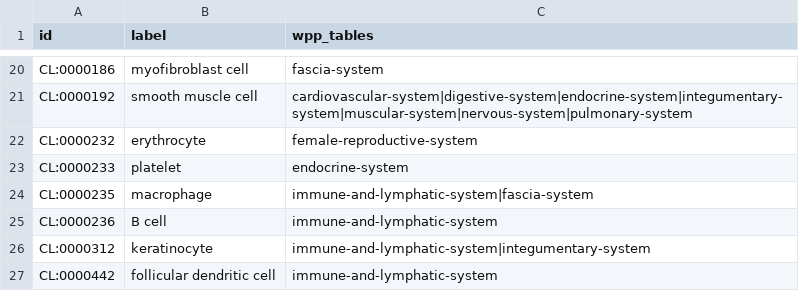
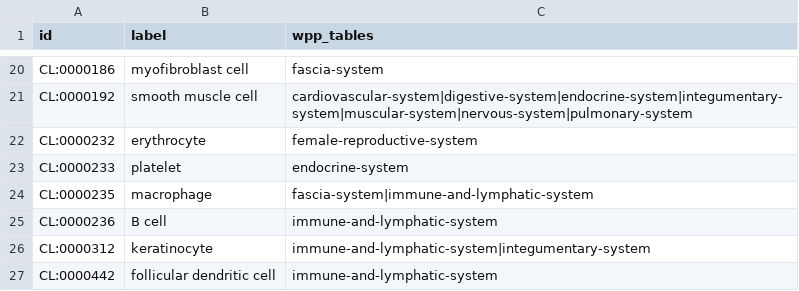
Before and after one commit to wholepersonproject/wpp-data-products, a CSV file: reports/validation/wpp-cl-present-in-asctb.csv, drawn as a sheet; only a part is shown, gaps mark what is left out.

```diff
--- a/reports/validation/wpp-cl-present-in-asctb.csv
+++ b/reports/validation/wpp-cl-present-in-asctb.csv
@@ -23,3 +23,3 @@ CL:0000232,erythrocyte,female-reproductive-system
 CL:0000233,platelet,endocrine-system
-CL:0000235,macrophage,immune-and-lymphatic-system|fascia-system
+CL:0000235,macrophage,fascia-system|immune-and-lymphatic-system
 CL:0000236,B cell,immune-and-lymphatic-system
```
Also changed, not shown: reports/validation/wpp-cl-missing-in-asctb.csv, reports/validation/wpp-effectors-in-multiple-tables.csv, 8 other files.
